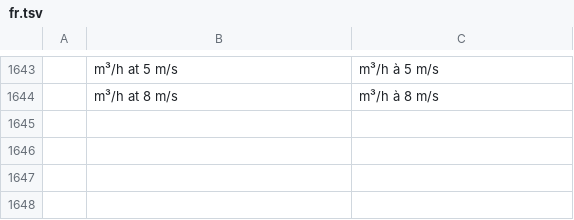
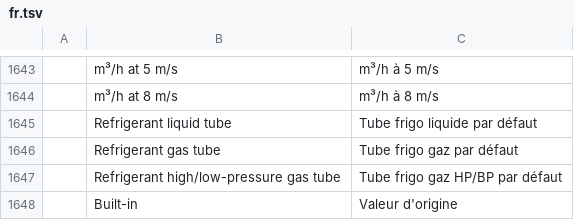
Before and after one commit to Dievartis/cadcraft, a TSV file: crates/ui-egui/src/i18n/fr.tsv, drawn as a sheet; only a part is shown, gaps mark what is left out; the diff names each change by its address in the sheet, - before the commit and + after, or states it on an @@ line.

```diff
--- a/crates/ui-egui/src/i18n/fr.tsv
+++ b/crates/ui-egui/src/i18n/fr.tsv
+row 1645:  | Refrigerant liquid tube | Tube frigo liquide par défaut
+row 1646:  | Refrigerant gas tube | Tube frigo gaz par défaut
+row 1647:  | Refrigerant high/low-pressure gas tube | Tube frigo gaz HP/BP par défaut
+row 1648:  | Built-in | Valeur d'origine
```
Also changed, not shown: crates/ui-egui/src/i18n/zh.tsv, 7 other files.
